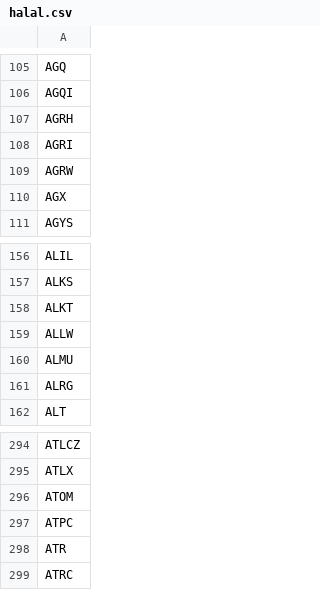
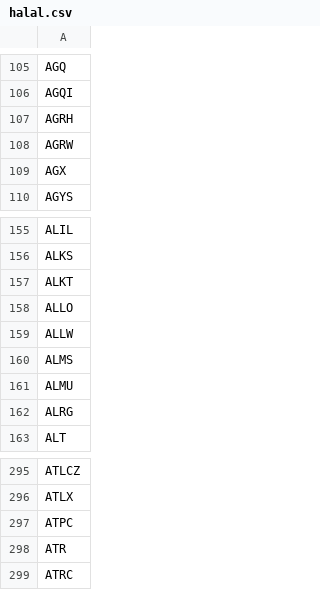
Before and after one commit to thebrightshade/Halal-Filter, a CSV file: out/halal.csv, drawn as a sheet; only a part is shown, gaps mark what is left out; the diff covers the shown part only.

```diff
--- a/out/halal.csv
+++ b/out/halal.csv
@@ -107,3 +107,2 @@ AGQI
 AGRH
-AGRI
 AGRW
@@ -158,3 +157,5 @@ ALKS
 ALKT
+ALLO
 ALLW
+ALMS
 ALMU
@@ -295,3 +296,2 @@ ATLCZ
 ATLX
-ATOM
 ATPC
```
Also changed, not shown: 77 added rows elsewhere in this file, 1 other file.
